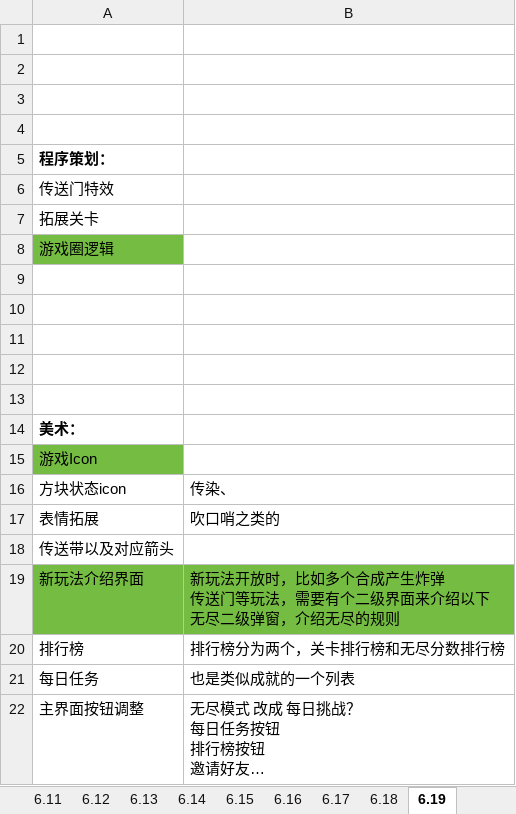
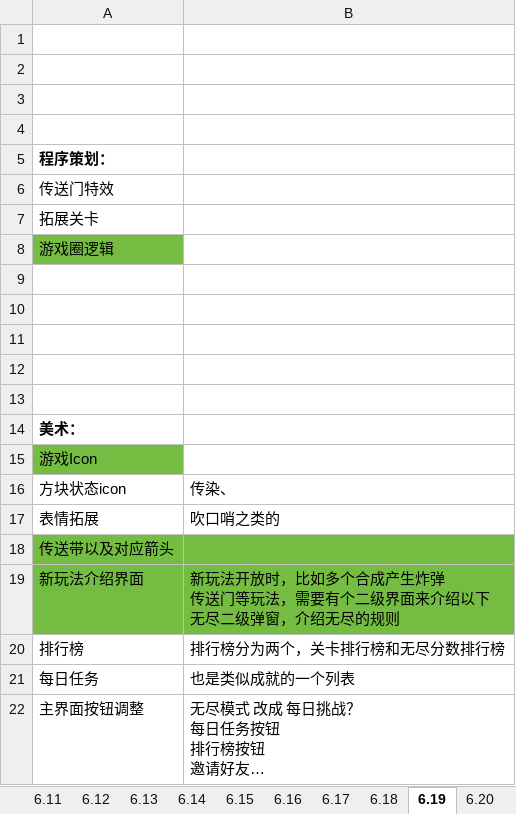
Before and after one commit to liujin-max/WxGame, an Excel workbook: 口袋猫猫/工作日志.xlsx, sheet 6.19, drawn as a sheet; long unchanged cells end in …; values as stored, in another font and other column widths than the file's, no borders; the diff names each change by its address in the sheet, - before the commit and + after, or states it on an @@ line.

```diff
--- a/口袋猫猫/工作日志.xlsx (sheet 6.19)
+++ b/口袋猫猫/工作日志.xlsx (sheet 6.19)
+sheet tab: 6.20
-A18:B18 fill: none
+A18:B18 fill: #75BD42
```
Also changed, not shown: 3 other files.
